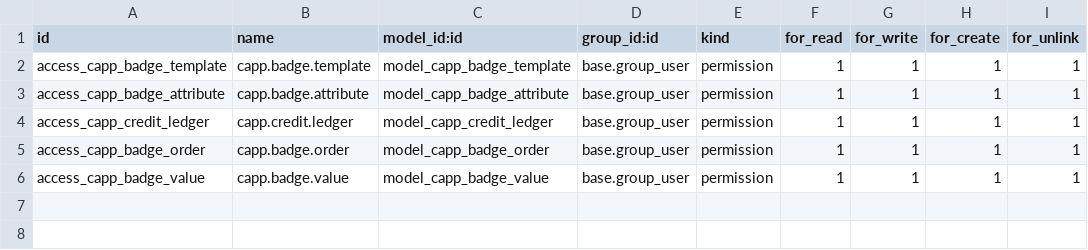
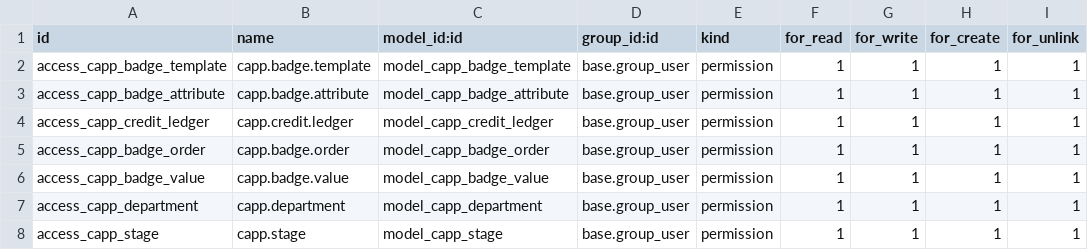
Before and after one commit to jeff-silva/howto, a CSV file: odoo/addons/capp/security/ir.access.csv, drawn as a sheet; the diff names each change by its address in the sheet, - before the commit and + after, or states it on an @@ line.

Commit message:
feat: add production departments and stages management for badge orders

```diff
--- a/odoo/addons/capp/security/ir.access.csv
+++ b/odoo/addons/capp/security/ir.access.csv
+row 7: access_capp_department | capp.department | model_capp_department | base.group_user | permission | 1 | 1 | 1 | 1
+row 8: access_capp_stage | capp.stage | model_capp_stage | base.group_user | permission | 1 | 1 | 1 | 1
```
Also changed, not shown: 12 other files.
